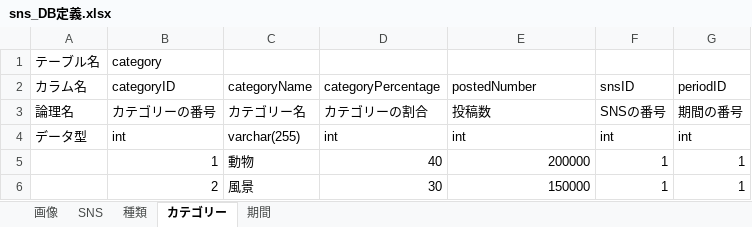
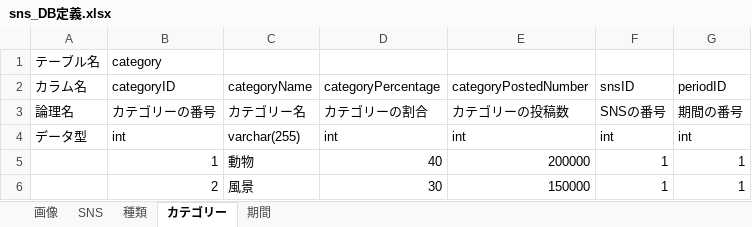
Before and after one commit to ryosuke89/SNS_picture_analysis, an Excel workbook: sns_DB定義.xlsx, sheet カテゴリー, drawn as a sheet; values as stored, in another font and other column widths than the file's, no borders; charts and pictures not drawn; the diff names each change by its address in the sheet, - before the commit and + after, or states it on an @@ line.

Commit message:
sns_DB定義.xlsxを追加しました。

```diff
--- a/sns_DB定義.xlsx (sheet カテゴリー)
+++ b/sns_DB定義.xlsx (sheet カテゴリー)
-E2: postedNumber
+E2: categoryPostedNumber
-E3 (categoryPostedNumber): 投稿数
+E3 (categoryPostedNumber): カテゴリーの投稿数
```
Also changed, not shown: sheet 種類.
